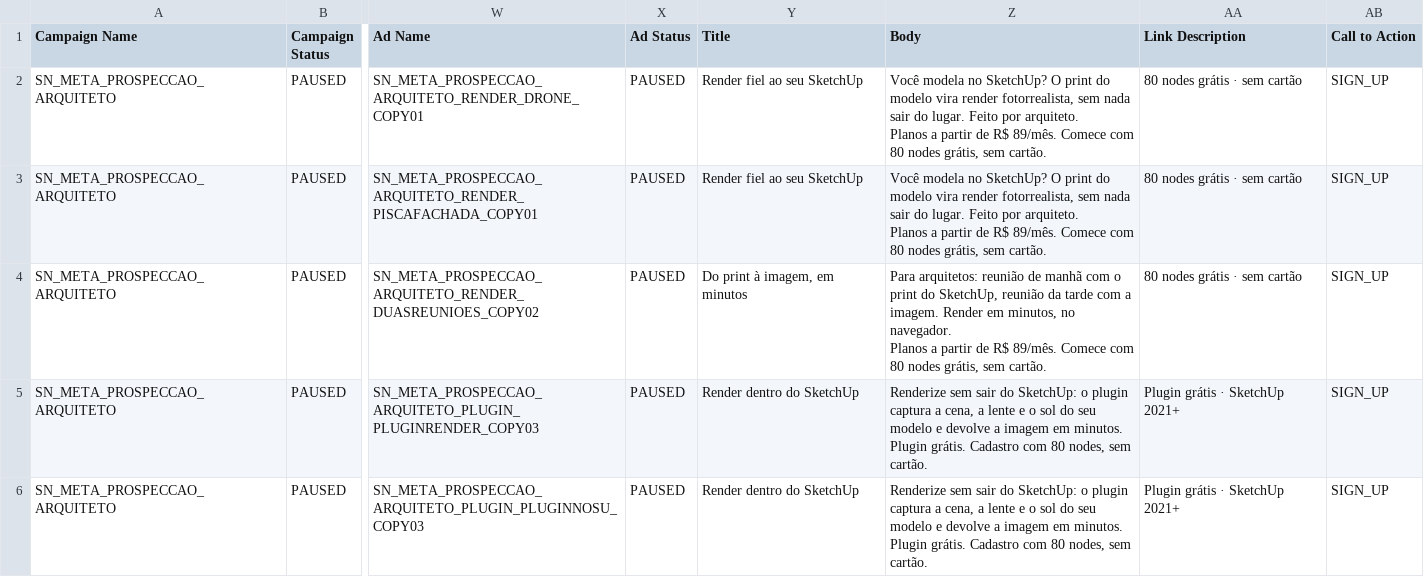
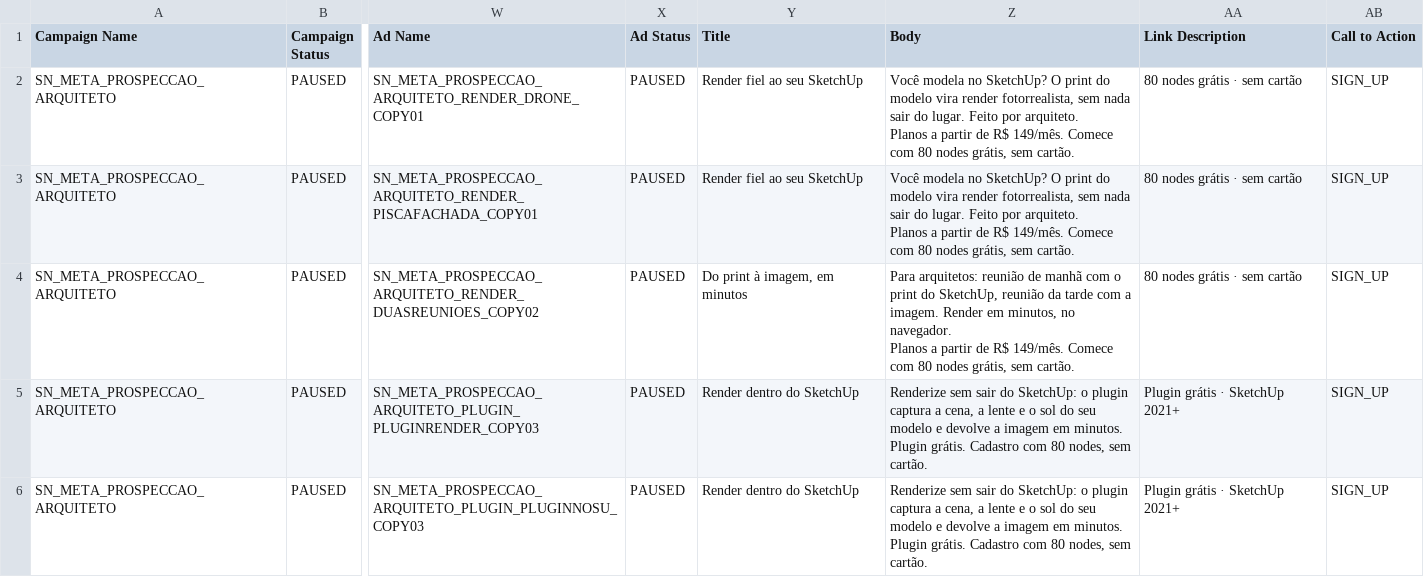
Before and after one commit to viniciuspisoni/spacenode, a CSV file: marketing/ads/setup-2026-09/meta-01-bulk-import.csv, drawn as a sheet; only a part is shown, gaps mark what is left out; the diff names each change by its address in the sheet, - before the commit and + after, or states it on an @@ line.

```diff
--- a/marketing/ads/setup-2026-09/meta-01-bulk-import.csv
+++ b/marketing/ads/setup-2026-09/meta-01-bulk-import.csv
-Z2:Z3 (Body): …de R$ 89/mês. Comece com…
+Z2:Z3 (Body): …de R$ 149/mês. Comece com…
-Z4 (Body): …de R$ 89/mês. Comece com…
+Z4 (Body): …de R$ 149/mês. Comece com…
```
Also changed, not shown: marketing/ads/setup-2026-09/google-04-anuncios-rsa.csv, marketing/ads/setup-2026-09/google-05-extensoes.csv, 27 other files.
